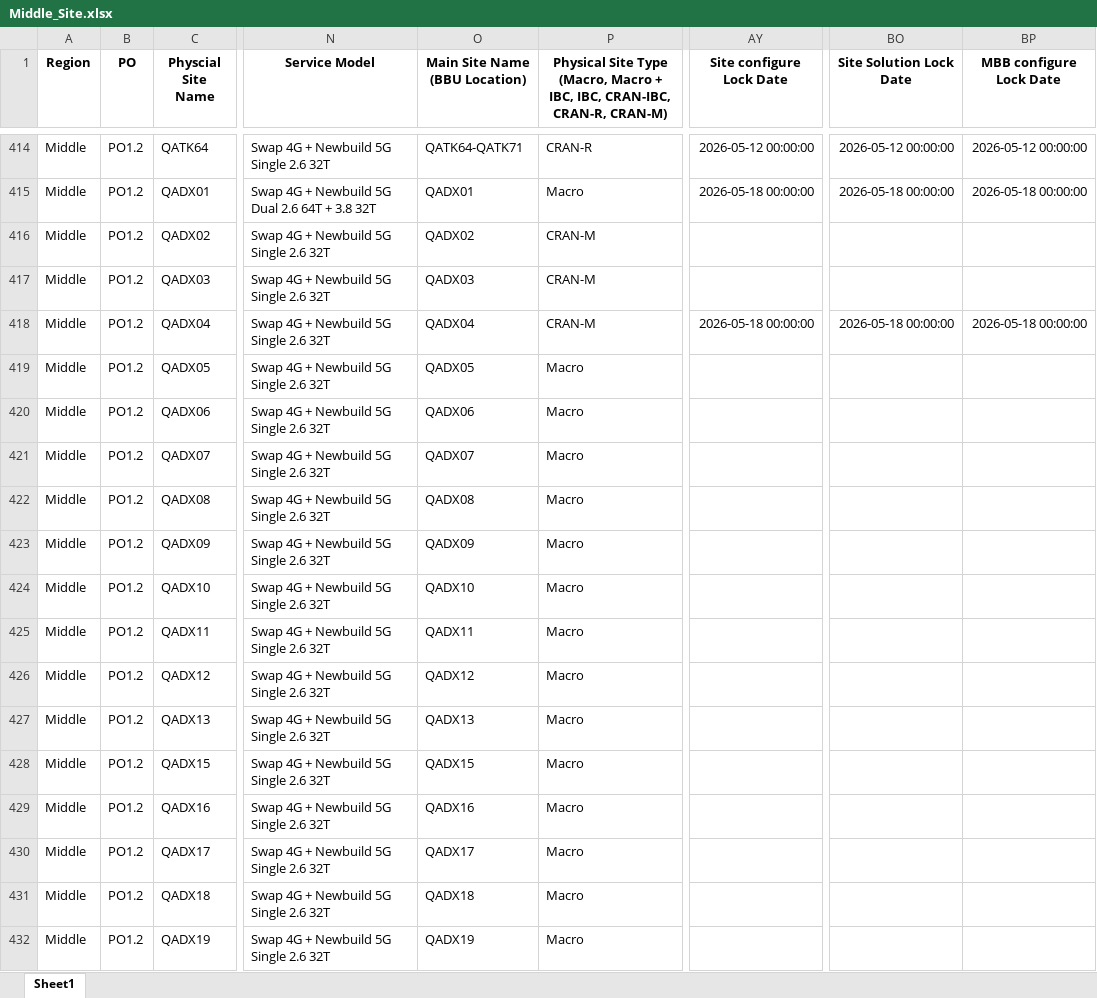
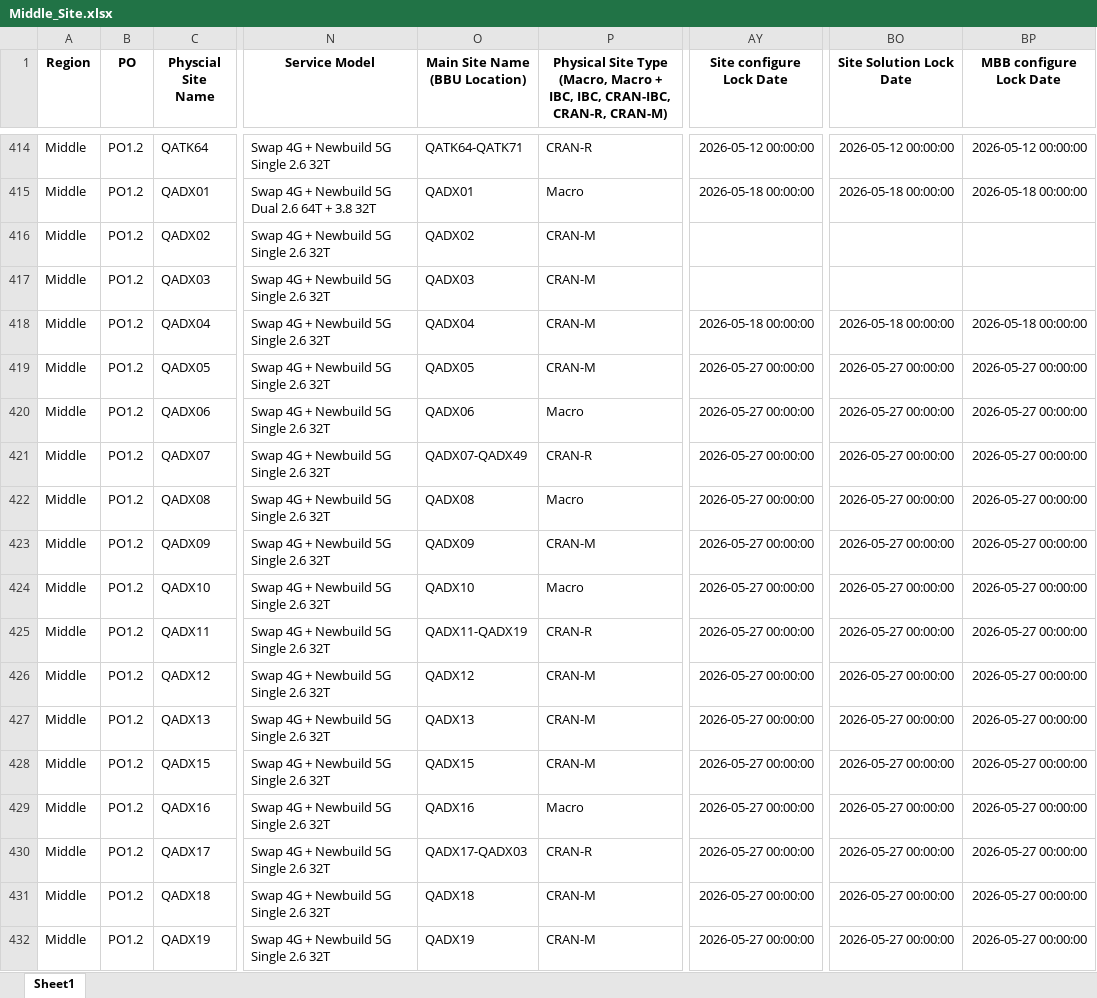
Before and after one commit to hovahyii/mbf-rollout-plan, an Excel workbook: Middle Region/Middle_Site.xlsx, sheet Sheet1, drawn as a sheet; only a part is shown, gaps mark what is left out; values as stored, in another font and other column widths than the file's, no borders; the diff covers the shown part only; the diff names each change by its address in the sheet, - before the commit and + after, or states it on an @@ line.

```diff
--- a/Middle Region/Middle_Site.xlsx (sheet Sheet1)
+++ b/Middle Region/Middle_Site.xlsx (sheet Sheet1)
-P419: Macro
+P419: CRAN-M
-AY419:AY432 (Site configure Lock Date): (empty)
+AY419:AY432 (Site configure Lock Date): 2026-05-27 00:00:00
-BO419:BO432 (Site Solution Lock Date): (empty)
+BO419:BO432 (Site Solution Lock Date): 2026-05-27 00:00:00
-BP419:BP432 (MBB configure Lock Date): (empty)
+BP419:BP432 (MBB configure Lock Date): 2026-05-27 00:00:00
-O421 (Main Site Name (BBU Location)): QADX07
+O421 (Main Site Name (BBU Location)): QADX07-QADX49
-P421: Macro
+P421: CRAN-R
-P423: Macro
+P423: CRAN-M
-O425 (Main Site Name (BBU Location)): QADX11
+O425 (Main Site Name (BBU Location)): QADX11-QADX19
-P425: Macro
+P425: CRAN-R
-P426:P428: Macro
+P426:P428: CRAN-M
-O430 (Main Site Name (BBU Location)): QADX17
+O430 (Main Site Name (BBU Location)): QADX17-QADX03
-P430: Macro
+P430: CRAN-R
-P431:P432: Macro
+P431:P432: CRAN-M
```
Also changed, not shown: 678 edited cells elsewhere in this sheet, South Region/South_Site.xlsx, 4 other files.
